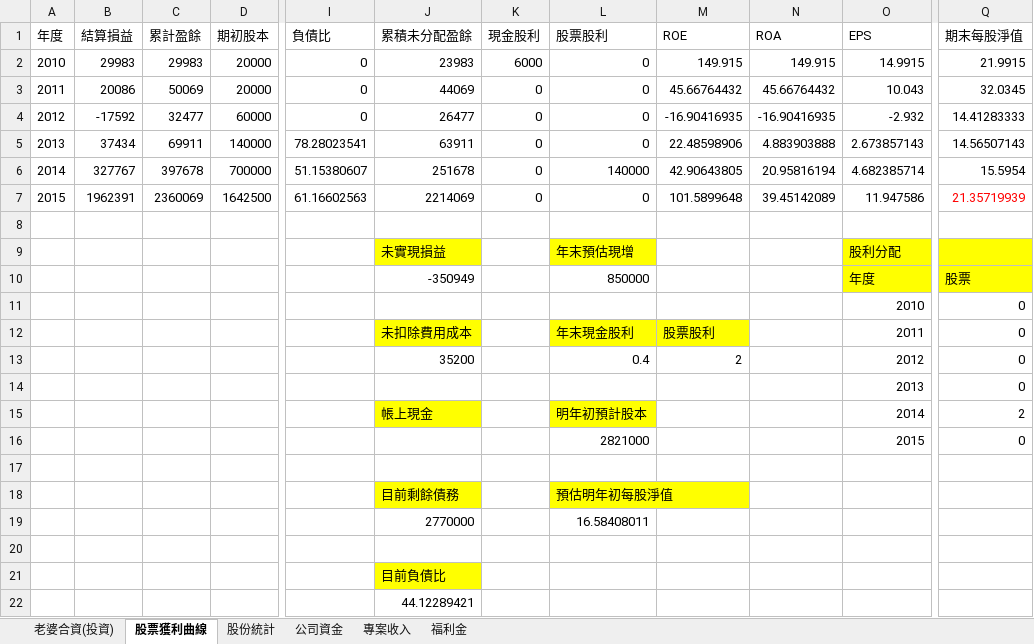
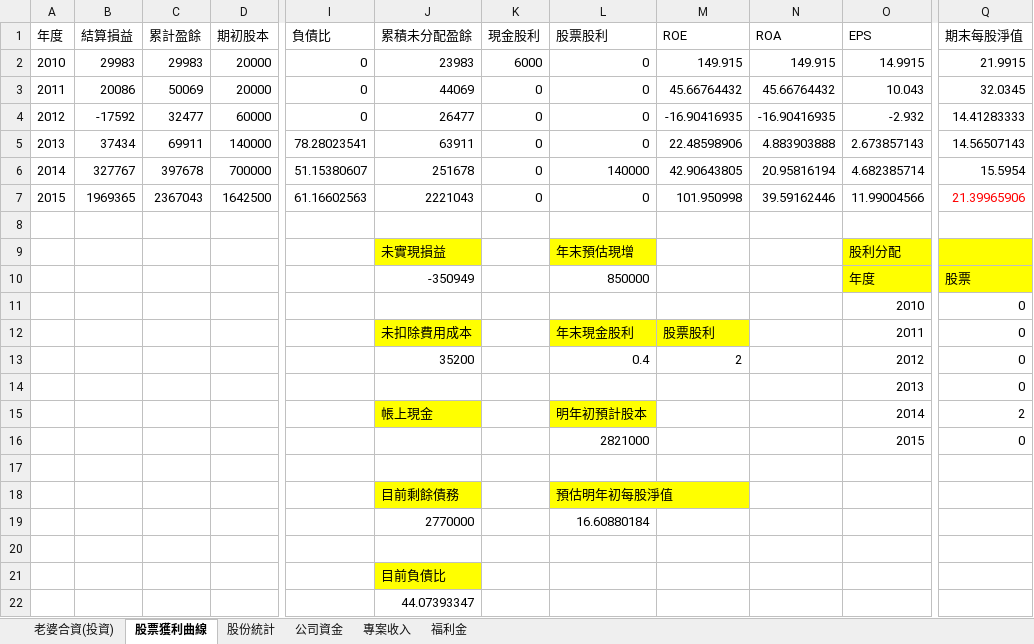
Before and after one commit to dada2cindy/tradeuse-dada2cindy, an Excel workbook: 交易紀錄/交易紀錄-股票權證和公司帳本.xlsx, sheet 股票獲利曲線, drawn as a sheet; only a part is shown, gaps mark what is left out; values as stored, in another font and other column widths than the file's, no borders; charts and pictures not drawn; the diff names each change by its address in the sheet, - before the commit and + after, or states it on an @@ line.

```diff
--- a/交易紀錄/交易紀錄-股票權證和公司帳本.xlsx (sheet 股票獲利曲線)
+++ b/交易紀錄/交易紀錄-股票權證和公司帳本.xlsx (sheet 股票獲利曲線)
-B7 (結算損益): 1962391
+B7 (結算損益): 1969365
-C7 (累計盈餘): 2360069
+C7 (累計盈餘): 2367043
-J7 (累積未分配盈餘): 2214069
+J7 (累積未分配盈餘): 2221043
-M7 (ROE): 101.5899648
+M7 (ROE): 101.950998
-N7 (ROA): 39.45142089
+N7 (ROA): 39.59162446
-O7 (EPS): 11.947586
+O7 (EPS): 11.99004566
-Q7 (期末每股淨值): 21.35719939
+Q7 (期末每股淨值): 21.39965906
-L19 (股票股利): 16.58408011
+L19 (股票股利): 16.60880184
-J22 (累積未分配盈餘): 44.12289421
+J22 (累積未分配盈餘): 44.07393347
```
Also changed, not shown: sheet 老婆合資(投資), formulas that keep their value, charts or pictures, 交易紀錄/信用貸款.xlsx.
